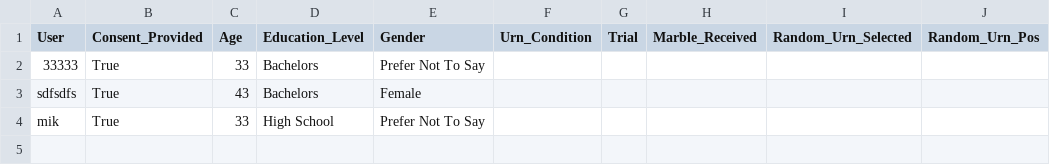
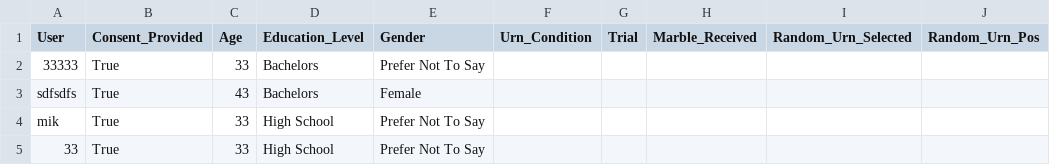
Before and after one commit to MikeDT/bdm-whack-a-mole, a CSV file: logs/csv_user_log_db.csv, drawn as a sheet.

```diff
--- a/logs/csv_user_log_db.csv
+++ b/logs/csv_user_log_db.csv
@@ -4 +4,2 @@ sdfsdfs, True, 43, Bachelors, Female
 mik, True, 33, High School, Prefer Not To Say
+33, True, 33, High School, Prefer Not To Say
```
Also changed, not shown: 3 other files.
